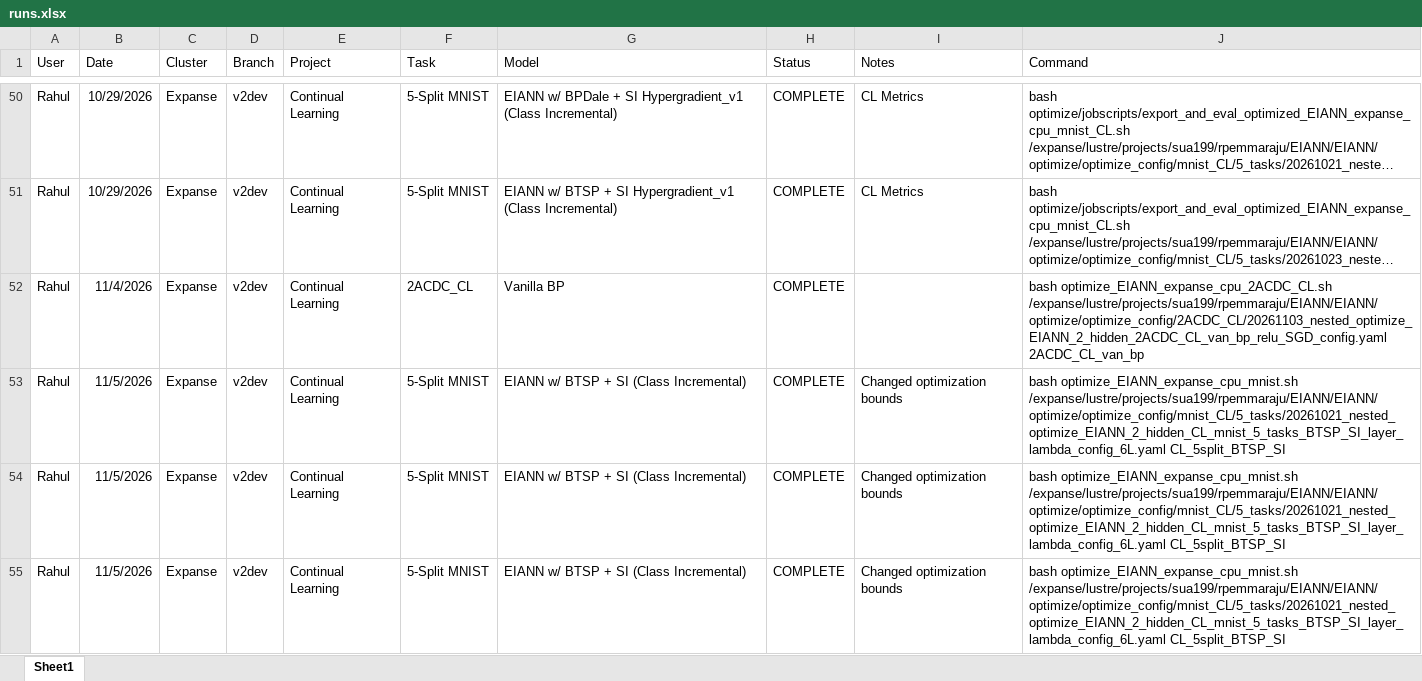
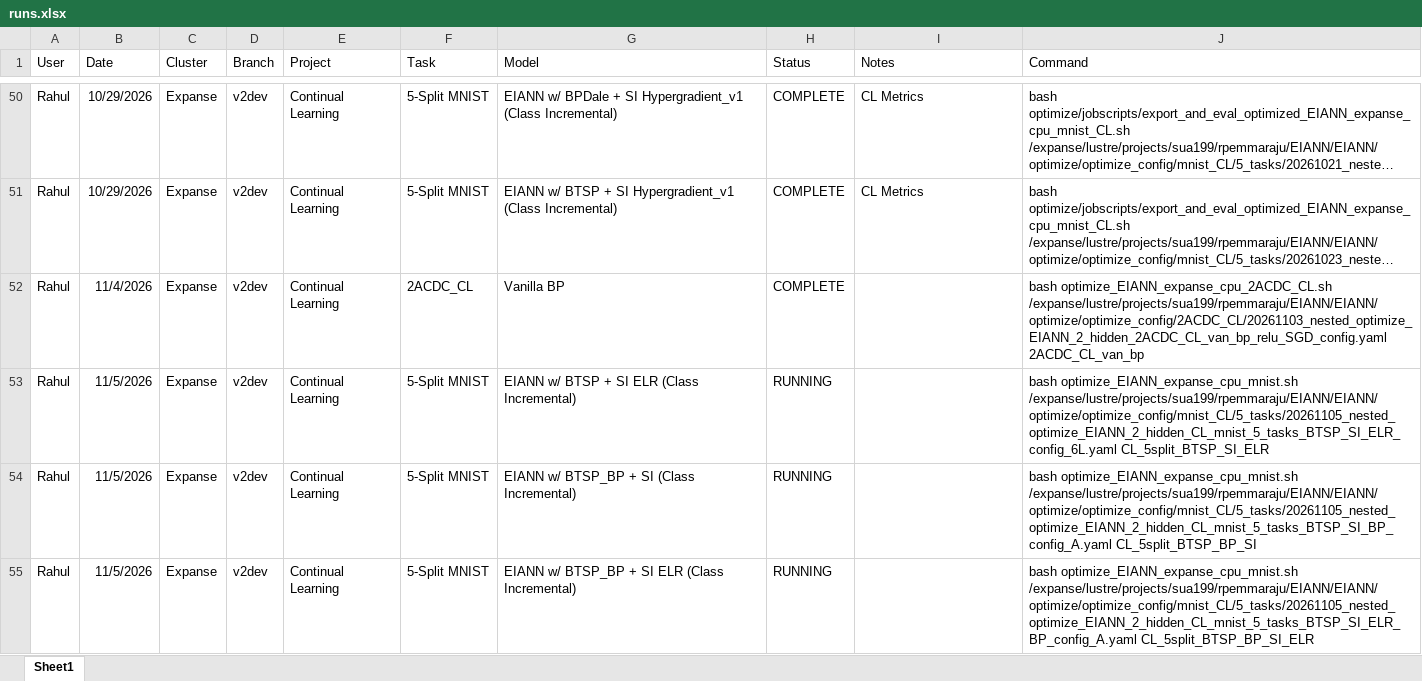
Before and after one commit to Milstein-Lab/EIANN, an Excel workbook: runs.xlsx, sheet Sheet1, drawn as a sheet; only a part is shown, gaps mark what is left out; long unchanged cells end in …; values as stored, in another font and other column widths than the file's, no borders; the diff names each change by its address in the sheet, - before the commit and + after, or states it on an @@ line.

```diff
--- a/runs.xlsx (sheet Sheet1)
+++ b/runs.xlsx (sheet Sheet1)
-G53 (Model): EIANN w/ BTSP + SI (Class Incremental)
+G53 (Model): EIANN w/ BTSP + SI ELR (Class Incremental)
-H53:H55 (Status): COMPLETE
+H53:H55 (Status): RUNNING
-I53:I55 (Notes): Changed optimization bounds
+I53:I55 (Notes): (empty)
-J53 (Command): bash optimize_EIANN_expanse_cpu_mnist.sh /expanse/lustre/projects/sua199/rpemmaraju/EIANN/EIANN/optimize/optimize_config/mnist_CL/5_tasks/20261021_nested_optimize_EIANN_2_hidden_CL_mnist_5_tasks_BTSP_SI_layer_lambda_config_6L.yaml CL_5split_BTSP_SI
+J53 (Command): bash optimize_EIANN_expanse_cpu_mnist.sh /expanse/lustre/projects/sua199/rpemmaraju/EIANN/EIANN/optimize/optimize_config/mnist_CL/5_tasks/20261105_nested_optimize_EIANN_2_hidden_CL_mnist_5_tasks_BTSP_SI_ELR_config_6L.yaml CL_5split_BTSP_SI_ELR
-G54 (Model): EIANN w/ BTSP + SI (Class Incremental)
+G54 (Model): EIANN w/ BTSP_BP + SI (Class Incremental)
-J54 (Command): bash optimize_EIANN_expanse_cpu_mnist.sh /expanse/lustre/projects/sua199/rpemmaraju/EIANN/EIANN/optimize/optimize_config/mnist_CL/5_tasks/20261021_nested_optimize_EIANN_2_hidden_CL_mnist_5_tasks_BTSP_SI_layer_lambda_config_6L.yaml CL_5split_BTSP_SI
+J54 (Command): bash optimize_EIANN_expanse_cpu_mnist.sh /expanse/lustre/projects/sua199/rpemmaraju/EIANN/EIANN/optimize/optimize_config/mnist_CL/5_tasks/20261105_nested_optimize_EIANN_2_hidden_CL_mnist_5_tasks_BTSP_SI_BP_config_A.yaml CL_5split_BTSP_BP_SI
-G55 (Model): EIANN w/ BTSP + SI (Class Incremental)
+G55 (Model): EIANN w/ BTSP_BP + SI ELR (Class Incremental)
-J55 (Command): bash optimize_EIANN_expanse_cpu_mnist.sh /expanse/lustre/projects/sua199/rpemmaraju/EIANN/EIANN/optimize/optimize_config/mnist_CL/5_tasks/20261021_nested_optimize_EIANN_2_hidden_CL_mnist_5_tasks_BTSP_SI_layer_lambda_config_6L.yaml CL_5split_BTSP_SI
+J55 (Command): bash optimize_EIANN_expanse_cpu_mnist.sh /expanse/lustre/projects/sua199/rpemmaraju/EIANN/EIANN/optimize/optimize_config/mnist_CL/5_tasks/20261105_nested_optimize_EIANN_2_hidden_CL_mnist_5_tasks_BTSP_SI_ELR_BP_config_A.yaml CL_5split_BTSP_BP_SI_ELR
```
Also changed, not shown: 3 other files.
